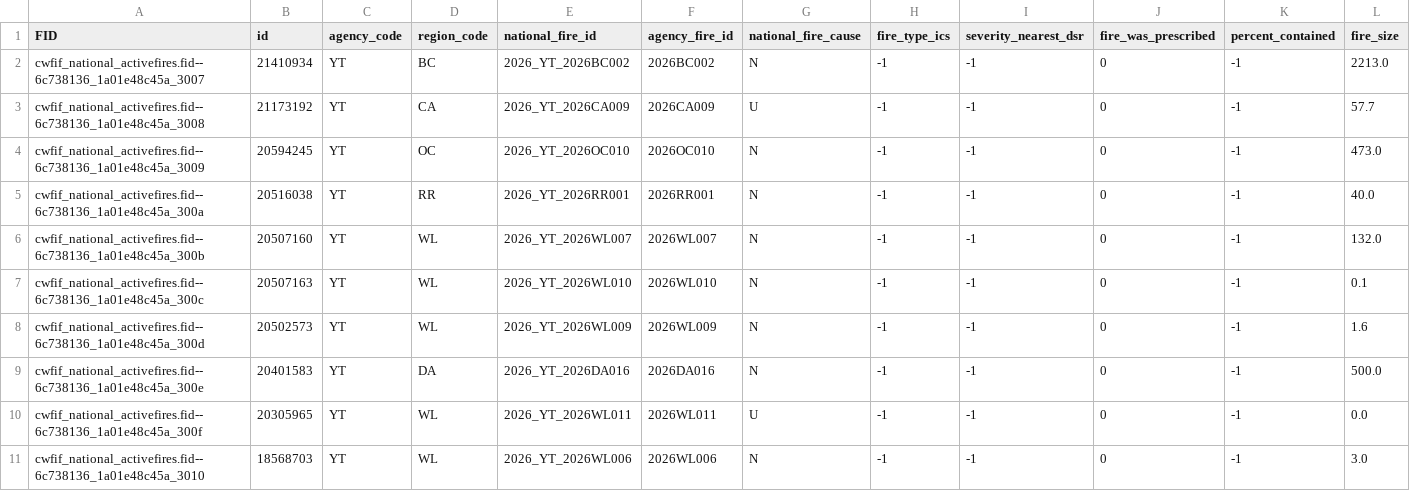
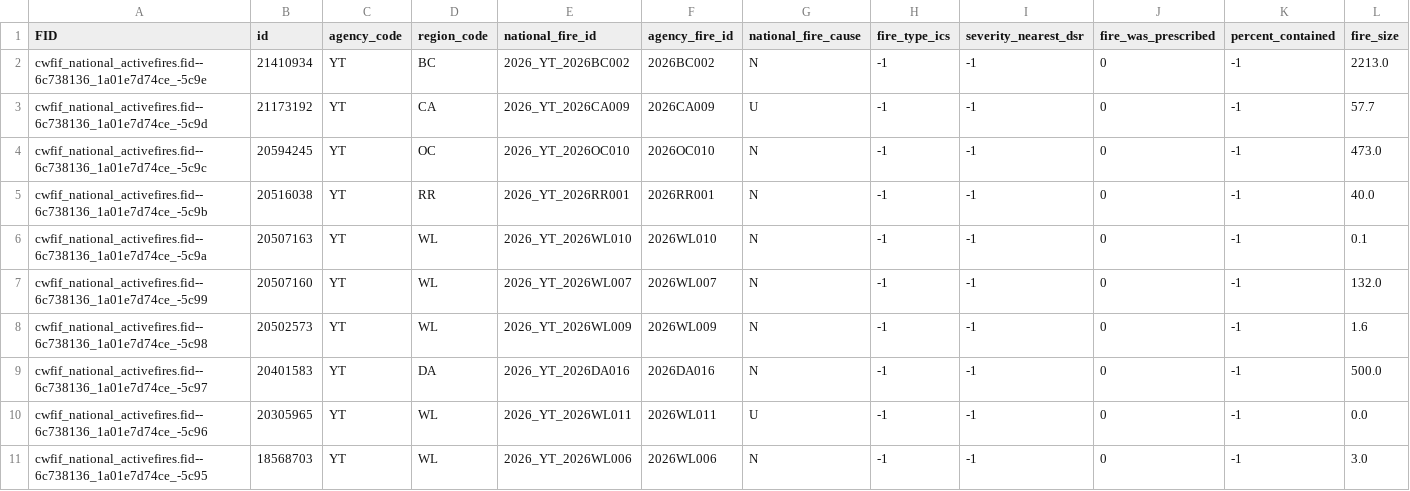
Before and after one commit to jagius/cda-air-quality-compiler, a CSV file: docs/active_fires_yt.csv, drawn as a sheet; only a part is shown; removed rows and columns are numbered as before the commit, all else as after; rows hold the shown columns only; the diff covers the shown part only; the diff names each change by its address in the sheet, - before the commit and + after, or states it on an @@ line.

```diff
--- a/docs/active_fires_yt.csv
+++ b/docs/active_fires_yt.csv
-A2 (FID): cwfif_national_activefires.fid--6c738136_1a01e48c45a_3007
+A2 (FID): cwfif_national_activefires.fid--6c738136_1a01e7d74ce_-5c9e
-A3 (FID): cwfif_national_activefires.fid--6c738136_1a01e48c45a_3008
+A3 (FID): cwfif_national_activefires.fid--6c738136_1a01e7d74ce_-5c9d
-A4 (FID): cwfif_national_activefires.fid--6c738136_1a01e48c45a_3009
+A4 (FID): cwfif_national_activefires.fid--6c738136_1a01e7d74ce_-5c9c
-A5 (FID): cwfif_national_activefires.fid--6c738136_1a01e48c45a_300a
+A5 (FID): cwfif_national_activefires.fid--6c738136_1a01e7d74ce_-5c9b
-row 6: cwfif_national_activefires.fid--6c738136_1a01e48c45a_300b | 20507160 | YT | WL | 2026_YT_2026WL007 | 2026WL007 | N | -1 | -1 | 0 | -1 | 132.0
-A6 (FID): cwfif_national_activefires.fid--6c738136_1a01e48c45a_300c
+A6 (FID): cwfif_national_activefires.fid--6c738136_1a01e7d74ce_-5c9a
+row 7: cwfif_national_activefires.fid--6c738136_1a01e7d74ce_-5c99 | 20507160 | YT | WL | 2026_YT_2026WL007 | 2026WL007 | N | -1 | -1 | 0 | -1 | 132.0
-A8 (FID): cwfif_national_activefires.fid--6c738136_1a01e48c45a_300d
+A8 (FID): cwfif_national_activefires.fid--6c738136_1a01e7d74ce_-5c98
-A9 (FID): cwfif_national_activefires.fid--6c738136_1a01e48c45a_300e
+A9 (FID): cwfif_national_activefires.fid--6c738136_1a01e7d74ce_-5c97
-A10 (FID): cwfif_national_activefires.fid--6c738136_1a01e48c45a_300f
+A10 (FID): cwfif_national_activefires.fid--6c738136_1a01e7d74ce_-5c96
-A11 (FID): cwfif_national_activefires.fid--6c738136_1a01e48c45a_3010
+A11 (FID): cwfif_national_activefires.fid--6c738136_1a01e7d74ce_-5c95
```
Also changed, not shown: 29 edited cells elsewhere in this file, docs/active_fires.csv, docs/active_fires_bc.csv, 8 other files.
